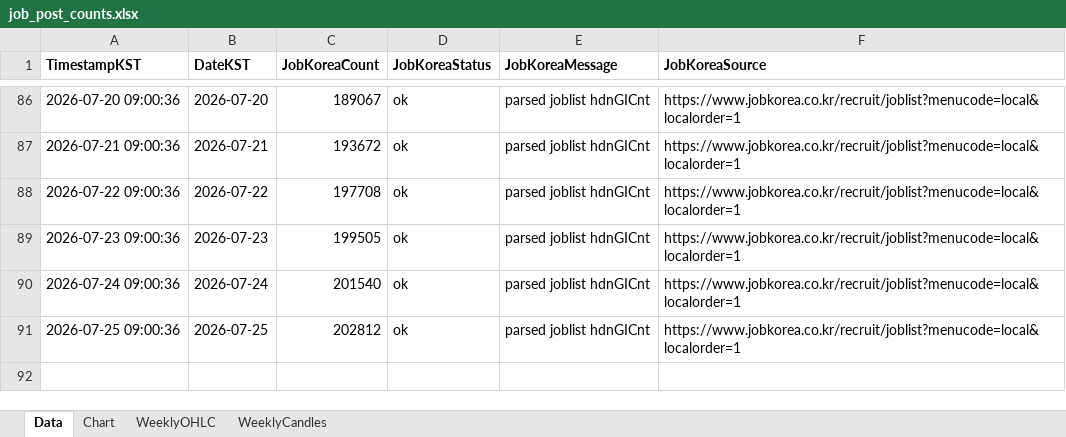
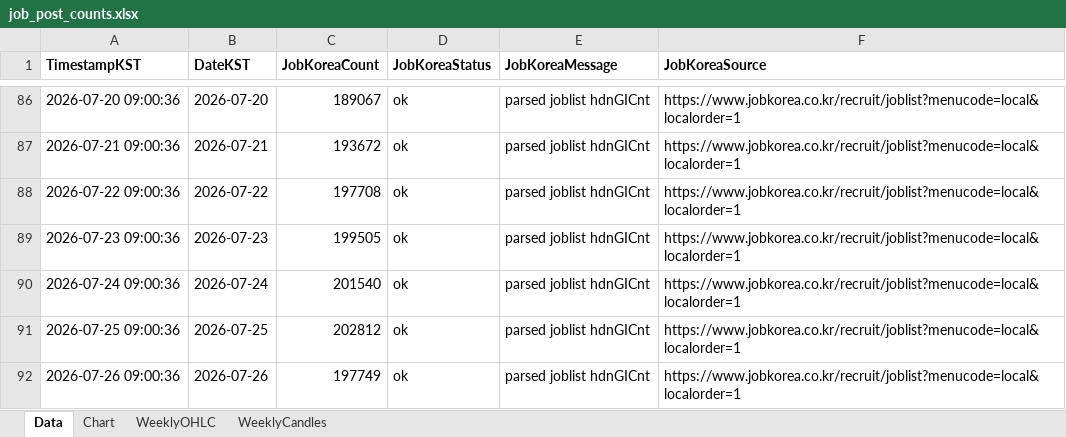
Before and after one commit to Ikboong/JobPostCounterCpp, an Excel workbook: data/job_post_counts.xlsx, sheet Data, drawn as a sheet; only a part is shown, gaps mark what is left out; values as stored, in another font and other column widths than the file's, no borders; the diff names each change by its address in the sheet, - before the commit and + after, or states it on an @@ line.

```diff
--- a/data/job_post_counts.xlsx (sheet Data)
+++ b/data/job_post_counts.xlsx (sheet Data)
+row 92: 2026-07-26 09:00:36 | 2026-07-26 | 197749 | ok | parsed joblist hdnGICnt | https://www.jobkorea.co.kr/recruit/joblist?menucode=local&localorder=1
```
Also changed, not shown: sheet WeeklyOHLC, charts or pictures, 1 other file.
